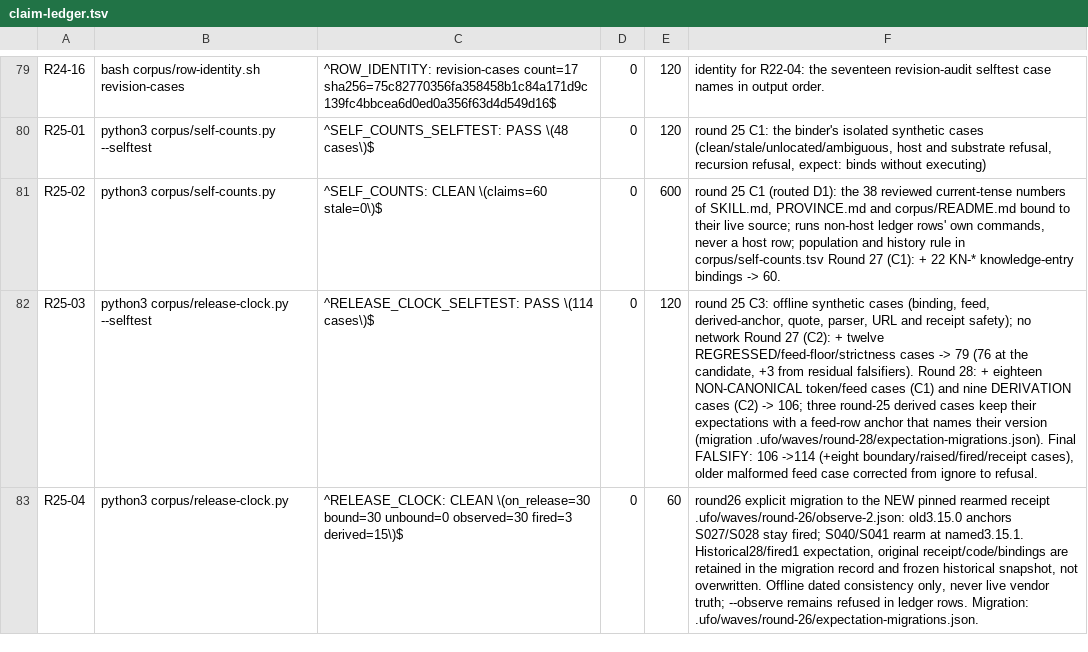
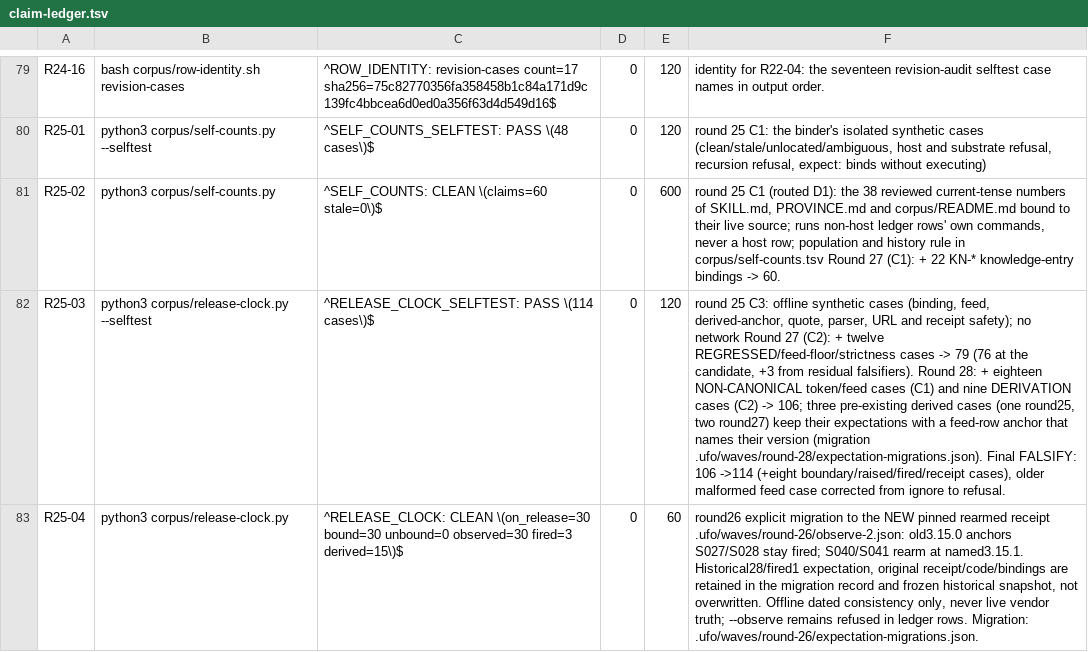
Before and after one commit to VeigaPunk/kagi-shokunin, a TSV file: corpus/claim-ledger.tsv, drawn as a sheet; only a part is shown, gaps mark what is left out; the diff names each change by its address in the sheet, - before the commit and + after, or states it on an @@ line.

Commit message:
wip(operator-save): in-flight round-28 post-commit edits (tracked files only) state at session end 2026-10-23
Unlanded snapshot of the working tree; NOT a landed round commit, not citable.
Parent = landed trunk tip. Working tree, HEAD and jj state were left untouched.

```diff
--- a/corpus/claim-ledger.tsv
+++ b/corpus/claim-ledger.tsv
-F82: …106; three round-25 derived cases keep their…
+F82: …106; three pre-existing derived cases (one round25, two round27) keep their…
```
Also changed, not shown: 9 other files.
